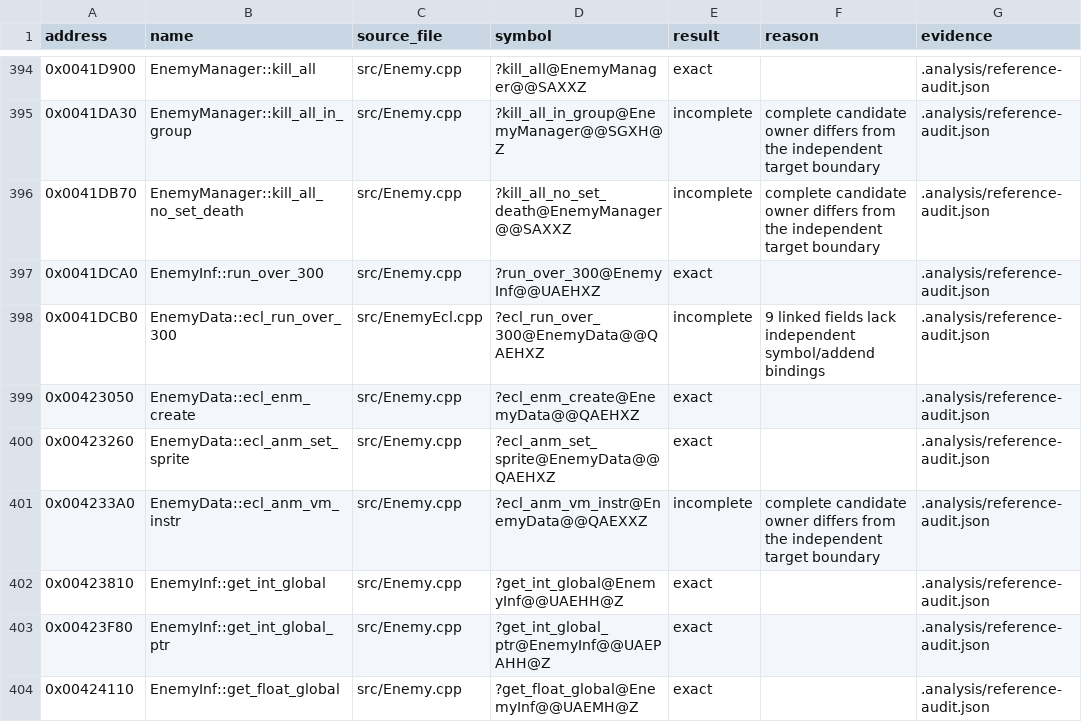
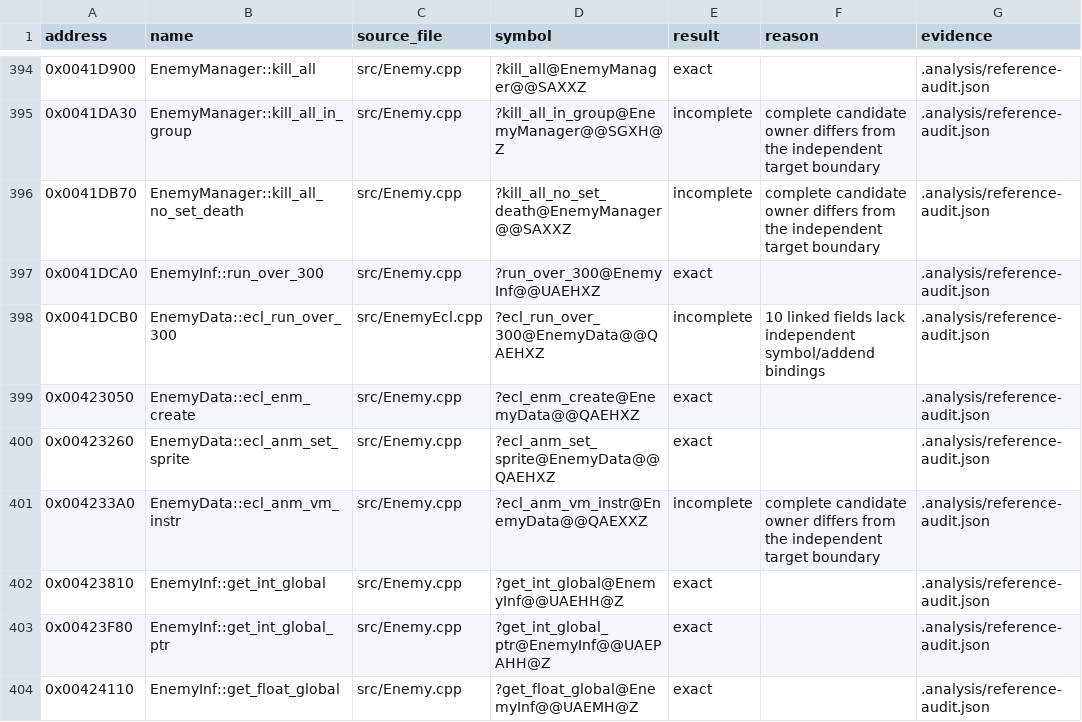
Before and after one commit to N0zoM1z0/th16, a CSV file: config/reference-functions.csv, drawn as a sheet; only a part is shown, gaps mark what is left out.

Commit message:
Recover ECL movement setup, spell names and difficulty dispatch

```diff
--- a/config/reference-functions.csv
+++ b/config/reference-functions.csv
@@ -397,3 +397,3 @@ address,name,source_file,symbol,result,reason,evidence
 0x0041DCA0,EnemyInf::run_over_300,src/Enemy.cpp,?run_over_300@EnemyInf@@UAEHXZ,exact,,.analysis/reference-audit.json
-0x0041DCB0,EnemyData::ecl_run_over_300,src/EnemyEcl.cpp,?ecl_run_over_300@EnemyData@@QAEHXZ,incomplete,9 linked fields lack independent symbol/addend bindings,.analysis/reference-audit.json
+0x0041DCB0,EnemyData::ecl_run_over_300,src/EnemyEcl.cpp,?ecl_run_over_300@EnemyData@@QAEHXZ,incomplete,10 linked fields lack independent symbol/addend bindings,.analysis/reference-audit.json
 0x00423050,EnemyData::ecl_enm_create,src/Enemy.cpp,?ecl_enm_create@EnemyData@@QAEHXZ,exact,,.analysis/reference-audit.json
```
Also changed, not shown: 6 other files.
